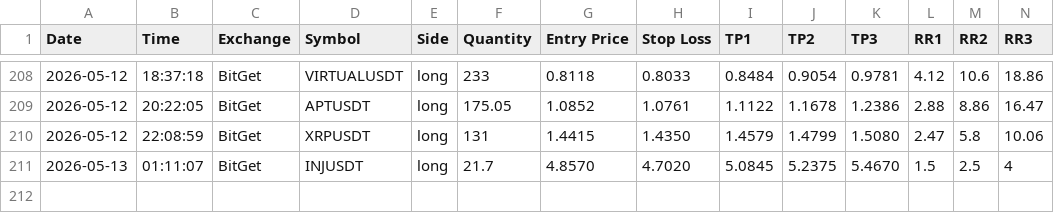
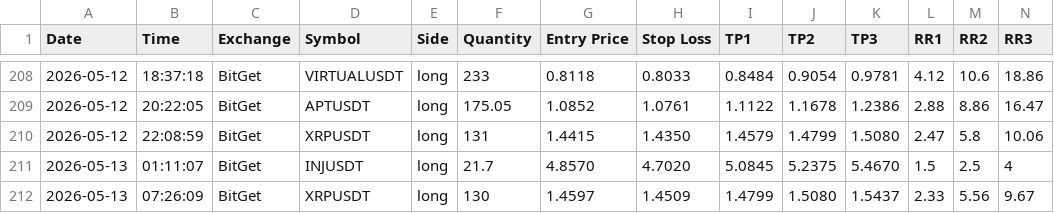
Before and after one commit to ballikov-lgtm/BotTrading, a CSV file: trades-ironclad.csv, drawn as a sheet; only a part is shown, gaps mark what is left out; rows hold the shown columns only; the diff names each change by its address in the sheet, - before the commit and + after, or states it on an @@ line.

Commit message:
Railway log 2026-05-13T07:26 UTC

```diff
--- a/trades-ironclad.csv
+++ b/trades-ironclad.csv
+row 212: 2026-05-13 | 07:26:09 | BitGet | XRPUSDT | long | 130 | 1.4597 | 1.4509 | 1.4799 | 1.5080 | 1.5437 | 2.33 | 5.56 | 9.67
```
